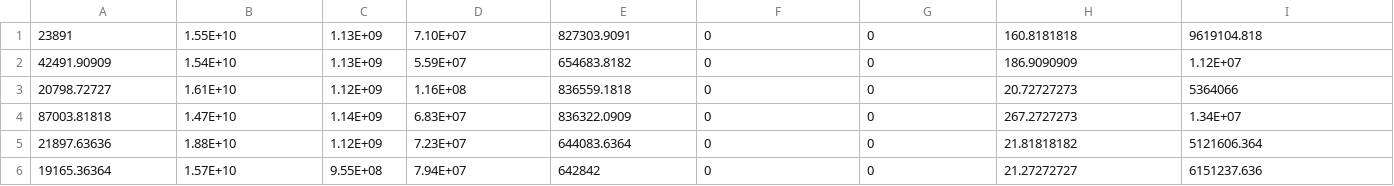
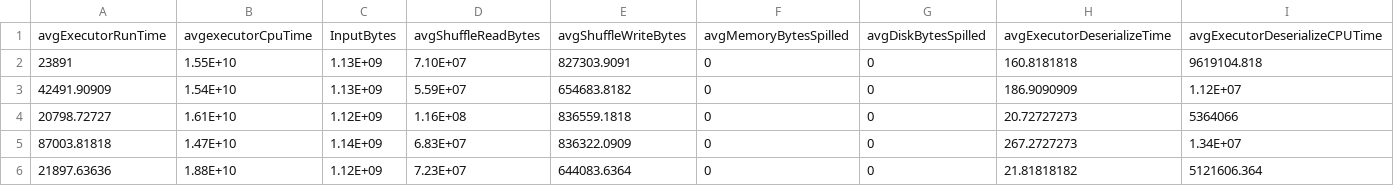
Before and after one commit to ayat-khairy/simtune, a CSV file: dataset/bayes_features_2xbigdata_4nodes.csv, drawn as a sheet; only a part is shown; the shorter side is filled out with more unchanged rows; rows hold the shown columns only; the diff names each change by its address in the sheet, - before the commit and + after, or states it on an @@ line.

Commit message:
adding dataset headers and similairty-analysis example

```diff
--- a/dataset/bayes_features_2xbigdata_4nodes.csv
+++ b/dataset/bayes_features_2xbigdata_4nodes.csv
+row 1: avgExecutorRunTime | avgexecutorCpuTime | InputBytes | avgShuffleReadBytes | avgShuffleWriteBytes | avgMemoryBytesSpilled | avgDiskBytesSpilled | avgExecutorDeserializeTime | avgExecutorDeserializeCPUTime
```
Also changed, not shown: dataset/bayes_features_3xBD_4nodes.csv, dataset/bayes_features_bigdata_4nodes.csv, 25 other files.
